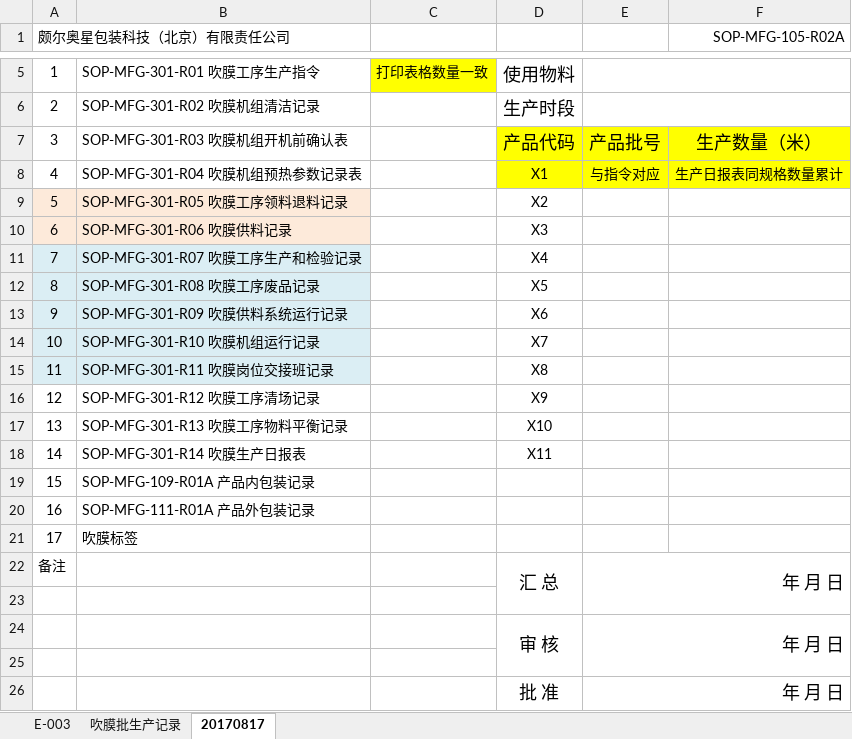
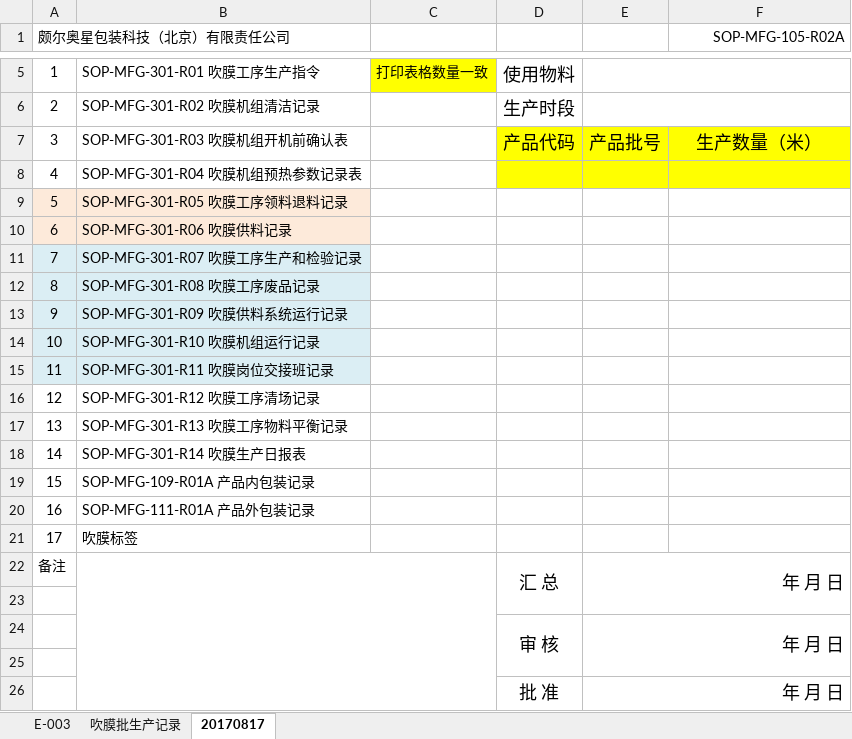
Before and after one commit to warmkid/mitcpro, an Excel workbook: mySystem/mySystem/xls/Extrusion/A/SOP-MFG-105-R02A 吹膜工序批生产记录封面.xlsx, sheet 20170817, drawn as a sheet; only a part is shown, gaps mark what is left out; values as stored, in another font and other column widths than the file's, no borders; the diff names each change by its address in the sheet, - before the commit and + after, or states it on an @@ line.

```diff
--- a/mySystem/mySystem/xls/Extrusion/A/SOP-MFG-105-R02A 吹膜工序批生产记录封面.xlsx (sheet 20170817)
+++ b/mySystem/mySystem/xls/Extrusion/A/SOP-MFG-105-R02A 吹膜工序批生产记录封面.xlsx (sheet 20170817)
-D8: X1
+D8: (empty)
-E8: 与指令对应
+E8: (empty)
-F8 (SOP-MFG-105-R02A): 生产日报表同规格数量累计
+F8 (SOP-MFG-105-R02A): (empty)
-D9: X2
+D9: (empty)
-D10: X3
+D10: (empty)
-D11: X4
+D11: (empty)
-D12: X5
+D12: (empty)
-D13: X6
+D13: (empty)
-D14: X7
+D14: (empty)
-D15: X8
+D15: (empty)
-D16: X9
+D16: (empty)
-D17: X10
+D17: (empty)
-D18: X11
+D18: (empty)
+B22:C26 merged
```
Also changed, not shown: mySystem/mySystem/xls/Extrusion/A/SOP-MFG-301-R13 吹膜岗位交接班记录.xlsx, mySystem/mySystem/xls/Extrusion/B/SOP-MFG-301-R10 吹膜工序废品记录.xlsx, 16 other files.
